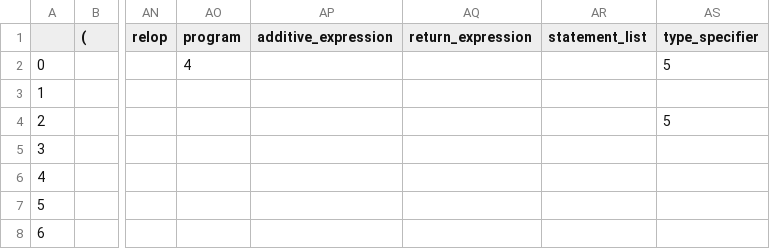
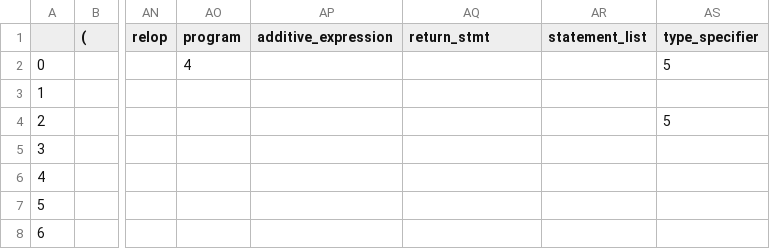
Before and after one commit to Amiineh/Compiler-Project, a CSV file: parse_table.csv, drawn as a sheet; only a part is shown, gaps mark what is left out; the diff names each change by its address in the sheet, - before the commit and + after, or states it on an @@ line.

Commit message:
debugged parser, added tests

```diff
--- a/parse_table.csv
+++ b/parse_table.csv
-AQ1: return_expression
+AQ1: return_stmt
```
Also changed, not shown: 22 other files.
